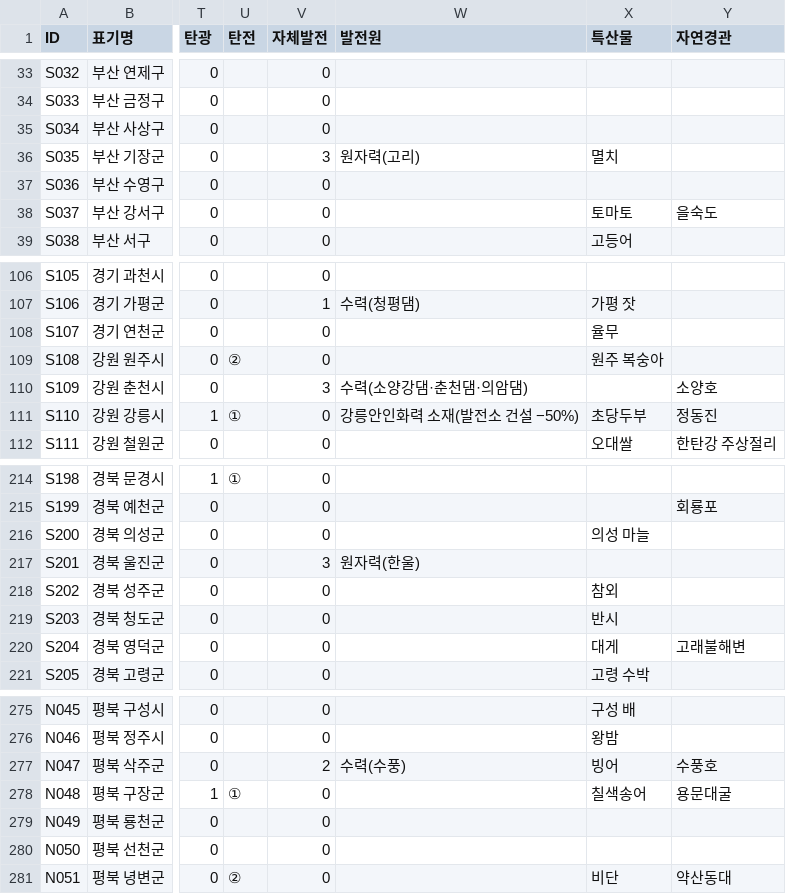
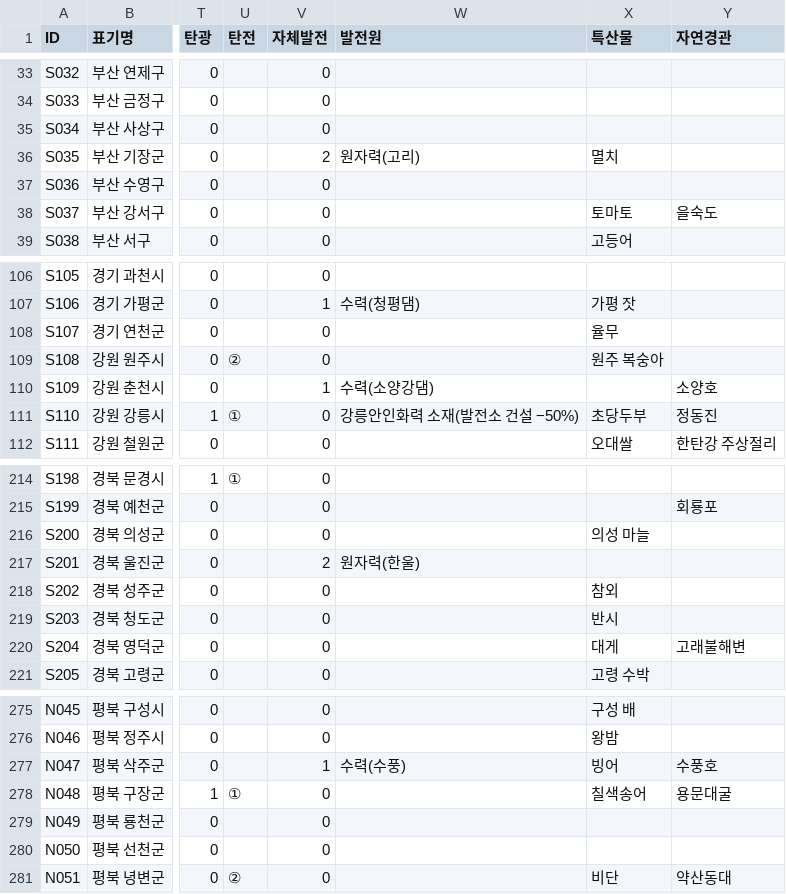
Before and after one commit to dehaka0508-ctrl/kor_civ, a CSV file: korciv/data/regions.csv, drawn as a sheet; only a part is shown, gaps mark what is left out; the diff names each change by its address in the sheet, - before the commit and + after, or states it on an @@ line.

```diff
--- a/korciv/data/regions.csv
+++ b/korciv/data/regions.csv
-V36 (자체발전): 3
+V36 (자체발전): 2
-V110 (자체발전): 3
+V110 (자체발전): 1
-W110 (발전원): 수력(소양강댐·춘천댐·의암댐)
+W110 (발전원): 수력(소양강댐)
-V217 (자체발전): 3
+V217 (자체발전): 2
-V277 (자체발전): 2
+V277 (자체발전): 1
```
Also changed, not shown: 4 other files.
